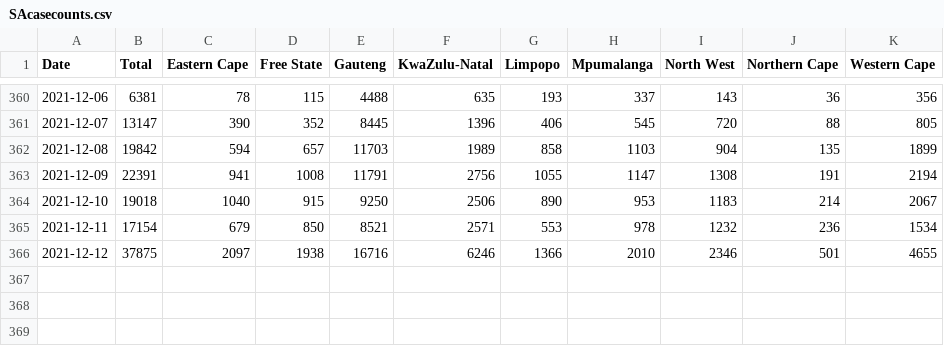
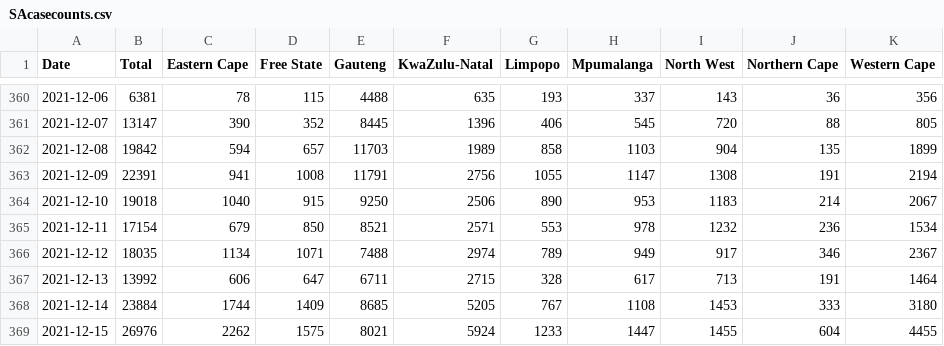
Before and after one commit to alex1770/Covid-19, a CSV file: VOCgrowth/EarlyOmicronEstimate/SAcasecounts.csv, drawn as a sheet; only a part is shown, gaps mark what is left out.

Commit message:
Update case counts to 15 Dec

```diff
--- a/VOCgrowth/EarlyOmicronEstimate/SAcasecounts.csv
+++ b/VOCgrowth/EarlyOmicronEstimate/SAcasecounts.csv
@@ -365,2 +365,5 @@ Date,Total,Eastern Cape,Free State,Gauteng,KwaZulu-Natal,Limpopo,Mpumalanga,Nort
 2021-12-11,17154,679,850,8521,2571,553,978,1232,236,1534
-2021-12-12,37875,2097,1938,16716,6246,1366,2010,2346,501,4655
+2021-12-12,18035,1134,1071,7488,2974,789,949,917,346,2367
+2021-12-13,13992,606,647,6711,2715,328,617,713,191,1464
+2021-12-14,23884,1744,1409,8685,5205,767,1108,1453,333,3180
+2021-12-15,26976,2262,1575,8021,5924,1233,1447,1455,604,4455
```
